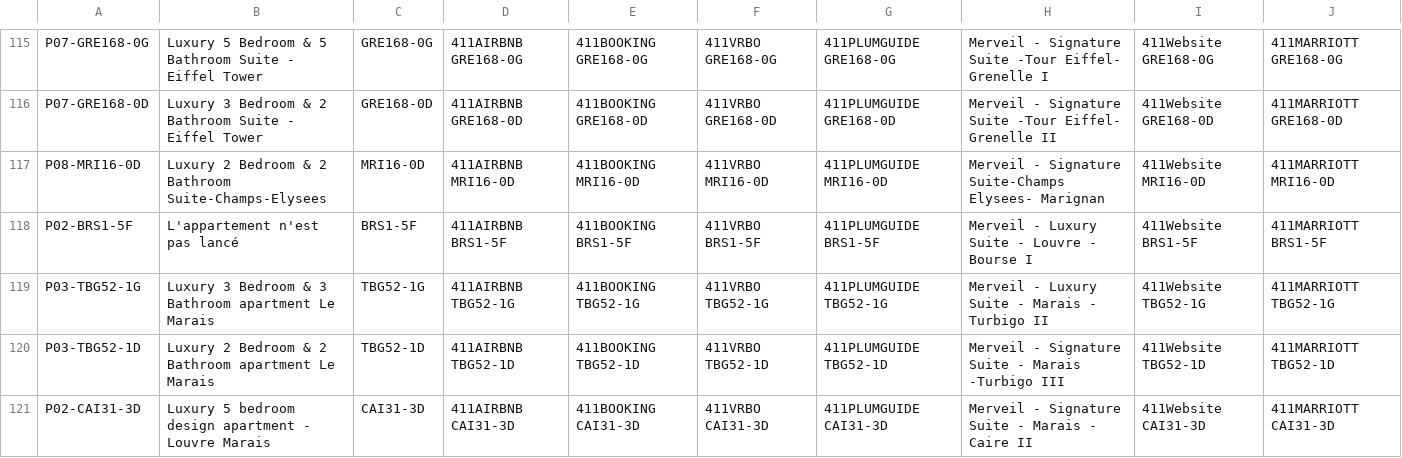
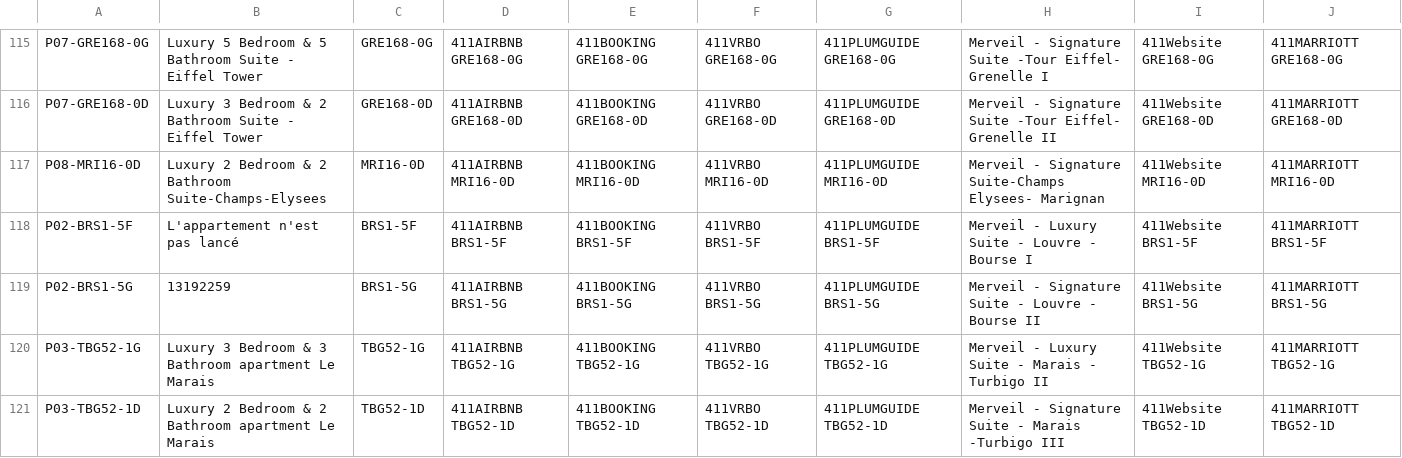
Before and after one commit to HatimMano/merveil-booking-accouting, a CSV file: config/mapping/Mapping_appart_code.csv, drawn as a sheet; only a part is shown, gaps mark what is left out; the shorter side is filled out with more unchanged rows.

Commit message:
feat(mapping): ajoute P02-BRS1-5G (Bourse II) — Booking ID 13192259

```diff
--- a/config/mapping/Mapping_appart_code.csv
+++ b/config/mapping/Mapping_appart_code.csv
@@ -118,2 +118,3 @@ P08-MRI16-0D;Luxury 2 Bedroom & 2 Bathroom Suite-Champs-Elysees;MRI16-0D;411AIRB
 P02-BRS1-5F;L'appartement n'est pas lancé;BRS1-5F;411AIRBNB BRS1-5F;411BOOKING BRS1-5F;411VRBO BRS1-5F;411PLUMGUIDE BRS1-5F;Merveil - Luxury Suite - Louvre - Bourse I;411Website BRS1-5F;411MARRIOTT BRS1-5F
+P02-BRS1-5G;13192259;BRS1-5G;411AIRBNB BRS1-5G;411BOOKING BRS1-5G;411VRBO BRS1-5G;411PLUMGUIDE BRS1-5G;Merveil - Signature Suite - Louvre - Bourse II;411Website BRS1-5G;411MARRIOTT BRS1-5G
 P03-TBG52-1G;Luxury 3 Bedroom & 3 Bathroom apartment Le Marais;TBG52-1G;411AIRBNB TBG52-1G;411BOOKING TBG52-1G;411VRBO TBG52-1G;411PLUMGUIDE TBG52-1G;Merveil - Luxury Suite - Marais - Turbigo II;411Website TBG52-1G;411MARRIOTT TBG52-1G
```
Also changed, not shown: config/mapping/CodeAppart_Compta.csv.
